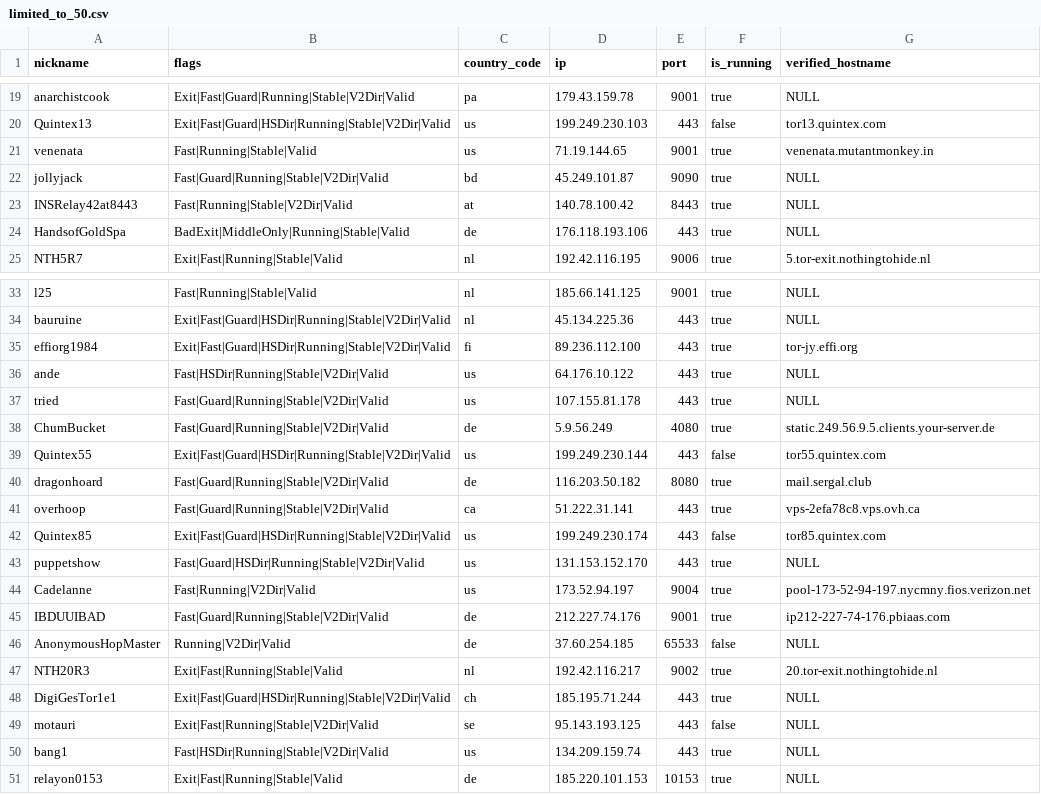
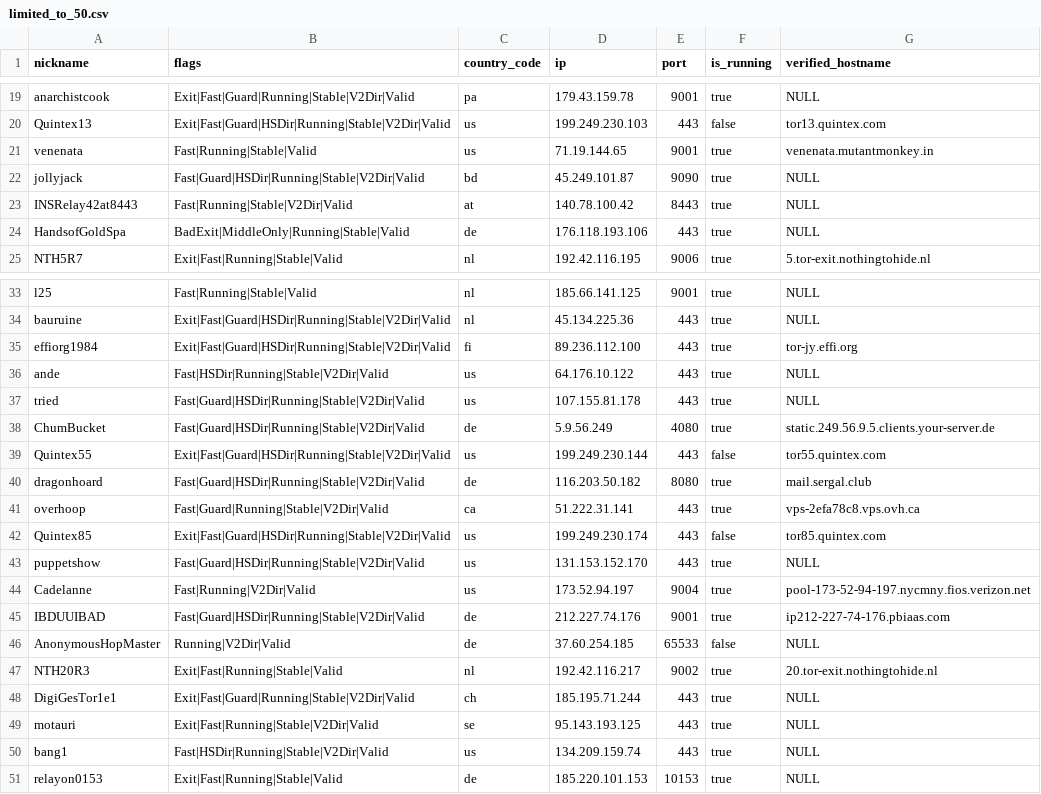
Before and after one commit to t-pol/123-test-abort, a CSV file: limited_to_50.csv, drawn as a sheet; only a part is shown, gaps mark what is left out.

```diff
--- a/limited_to_50.csv
+++ b/limited_to_50.csv
@@ -21,3 +21,3 @@
 "venenata","Fast|Running|Stable|Valid","us","71.19.144.65","9001",true,"venenata.mutantmonkey.in"
-"jollyjack","Fast|Guard|Running|Stable|V2Dir|Valid","bd","45.249.101.87","9090",true,"NULL"
+"jollyjack","Fast|Guard|HSDir|Running|Stable|V2Dir|Valid","bd","45.249.101.87","9090",true,"NULL"
 "INSRelay42at8443","Fast|Running|Stable|V2Dir|Valid","at","140.78.100.42","8443",true,"NULL"
@@ -36,6 +36,6 @@
 "ande","Fast|HSDir|Running|Stable|V2Dir|Valid","us","64.176.10.122","443",true,"NULL"
-"tried","Fast|Guard|Running|Stable|V2Dir|Valid","us","107.155.81.178","443",true,"NULL"
-"ChumBucket","Fast|Guard|Running|Stable|V2Dir|Valid","de","5.9.56.249","4080",true,"static.249.56.9.5.clients.your-server.de"
+"tried","Fast|Guard|HSDir|Running|Stable|V2Dir|Valid","us","107.155.81.178","443",true,"NULL"
+"ChumBucket","Fast|Guard|HSDir|Running|Stable|V2Dir|Valid","de","5.9.56.249","4080",true,"static.249.56.9.5.clients.your-server.de"
 "Quintex55","Exit|Fast|Guard|HSDir|Running|Stable|V2Dir|Valid","us","199.249.230.144","443",false,"tor55.quintex.com"
-"dragonhoard","Fast|Guard|Running|Stable|V2Dir|Valid","de","116.203.50.182","8080",true,"mail.sergal.club"
+"dragonhoard","Fast|Guard|HSDir|Running|Stable|V2Dir|Valid","de","116.203.50.182","8080",true,"mail.sergal.club"
 "overhoop","Fast|Guard|Running|Stable|V2Dir|Valid","ca","51.222.31.141","443",true,"vps-2efa78c8.vps.ovh.ca"
@@ -44,7 +44,7 @@
 "Cadelanne","Fast|Running|V2Dir|Valid","us","173.52.94.197","9004",true,"pool-173-52-94-197.nycmny.fios.verizon.net"
-"IBDUUIBAD","Fast|Guard|Running|Stable|V2Dir|Valid","de","212.227.74.176","9001",true,"ip212-227-74-176.pbiaas.com"
+"IBDUUIBAD","Fast|Guard|HSDir|Running|Stable|V2Dir|Valid","de","212.227.74.176","9001",true,"ip212-227-74-176.pbiaas.com"
 "AnonymousHopMaster","Running|V2Dir|Valid","de","37.60.254.185","65533",false,"NULL"
 "NTH20R3","Exit|Fast|Running|Stable|Valid","nl","192.42.116.217","9002",true,"20.tor-exit.nothingtohide.nl"
-"DigiGesTor1e1","Exit|Fast|Guard|HSDir|Running|Stable|V2Dir|Valid","ch","185.195.71.244","443",true,"NULL"
-"motauri","Exit|Fast|Running|Stable|V2Dir|Valid","se","95.143.193.125","443",false,"NULL"
+"DigiGesTor1e1","Exit|Fast|Guard|Running|Stable|V2Dir|Valid","ch","185.195.71.244","443",true,"NULL"
+"motauri","Exit|Fast|Running|Stable|V2Dir|Valid","se","95.143.193.125","443",true,"NULL"
 "bang1","Fast|HSDir|Running|Stable|V2Dir|Valid","us","134.209.159.74","443",true,"NULL"
```
Also changed, not shown: tor_feed.csv, 1 other file.
